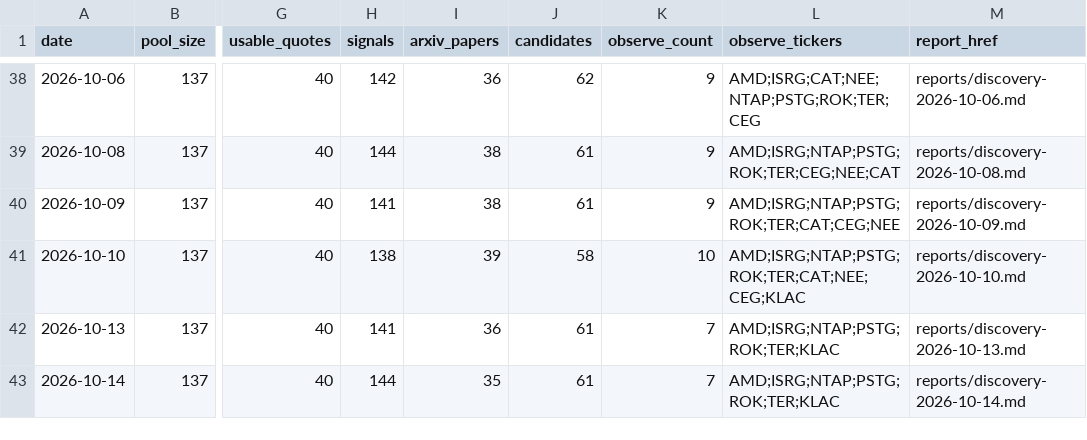
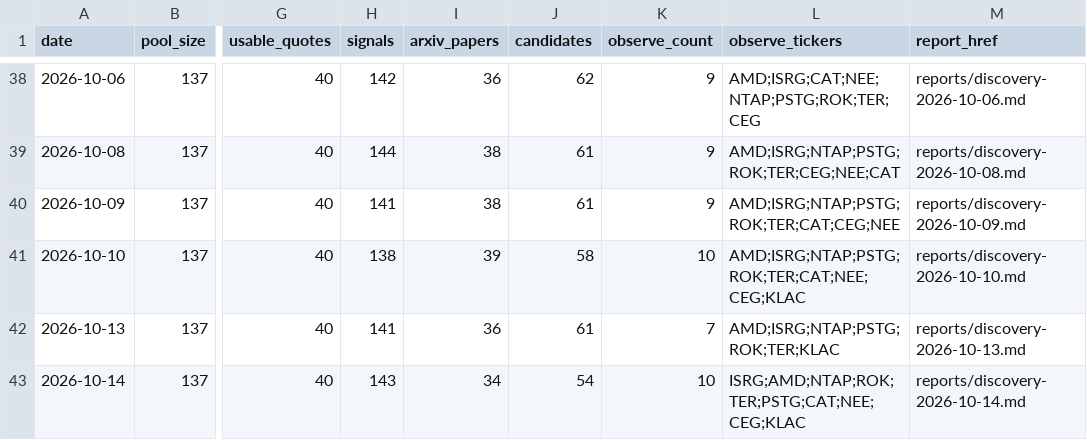
Before and after one commit to yaoleifly/ai-stock-pool, a CSV file: discovery-history.csv, drawn as a sheet; only a part is shown, gaps mark what is left out; the diff names each change by its address in the sheet, - before the commit and + after, or states it on an @@ line.

```diff
--- a/discovery-history.csv
+++ b/discovery-history.csv
-H43 (signals): 144
+H43 (signals): 143
-I43 (arxiv_papers): 35
+I43 (arxiv_papers): 34
-J43 (candidates): 61
+J43 (candidates): 54
-K43 (observe_count): 7
+K43 (observe_count): 10
-L43 (observe_tickers): AMD;ISRG;NTAP;PSTG;ROK;TER;KLAC
+L43 (observe_tickers): ISRG;AMD;NTAP;ROK;TER;PSTG;CAT;NEE;CEG;KLAC
```
Also changed, not shown: arxiv-papers.csv, discovery-candidates.csv, 4 other files.
